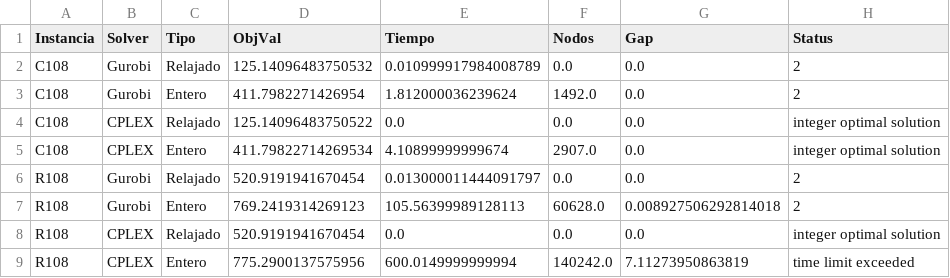
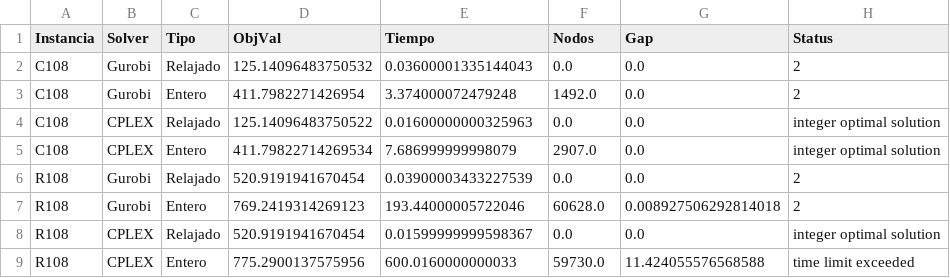
Before and after one commit to jgodoy2022/Tarea-Computacional-2, a CSV file: data/resultados.csv, drawn as a sheet.

Commit message:
add: logs y resultados modelos

```diff
--- a/data/resultados.csv
+++ b/data/resultados.csv
@@ -1,9 +1,9 @@
 Instancia,Solver,Tipo,ObjVal,Tiempo,Nodos,Gap,Status
-C108,Gurobi,Relajado,125.14096483750532,0.010999917984008789,0.0,0.0,2
-C108,Gurobi,Entero,411.7982271426954,1.812000036239624,1492.0,0.0,2
-C108,CPLEX,Relajado,125.14096483750522,0.0,0.0,0.0,integer optimal solution
-C108,CPLEX,Entero,411.79822714269534,4.10899999999674,2907.0,0.0,integer optimal solution
-R108,Gurobi,Relajado,520.9191941670454,0.013000011444091797,0.0,0.0,2
-R108,Gurobi,Entero,769.2419314269123,105.56399989128113,60628.0,0.008927506292814018,2
-R108,CPLEX,Relajado,520.9191941670454,0.0,0.0,0.0,integer optimal solution
-R108,CPLEX,Entero,775.2900137575956,600.0149999999994,140242.0,7.11273950863819,time limit exceeded
+C108,Gurobi,Relajado,125.14096483750532,0.03600001335144043,0.0,0.0,2
+C108,Gurobi,Entero,411.7982271426954,3.374000072479248,1492.0,0.0,2
+C108,CPLEX,Relajado,125.14096483750522,0.01600000000325963,0.0,0.0,integer optimal solution
+C108,CPLEX,Entero,411.79822714269534,7.686999999998079,2907.0,0.0,integer optimal solution
+R108,Gurobi,Relajado,520.9191941670454,0.03900003433227539,0.0,0.0,2
+R108,Gurobi,Entero,769.2419314269123,193.44000005722046,60628.0,0.008927506292814018,2
+R108,CPLEX,Relajado,520.9191941670454,0.01599999999598367,0.0,0.0,integer optimal solution
+R108,CPLEX,Entero,775.2900137575956,600.0160000000033,59730.0,11.424055576568588,time limit exceeded
```
Also changed, not shown: 8 other files.
